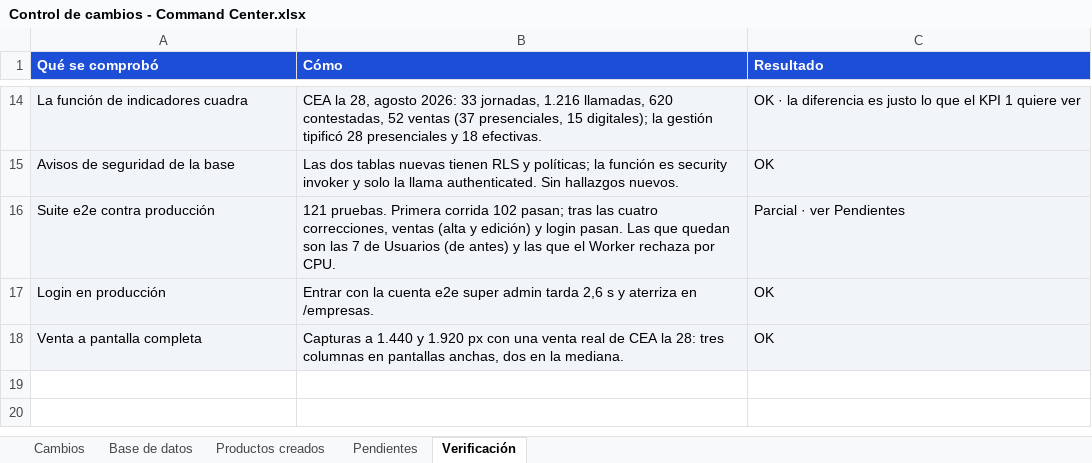
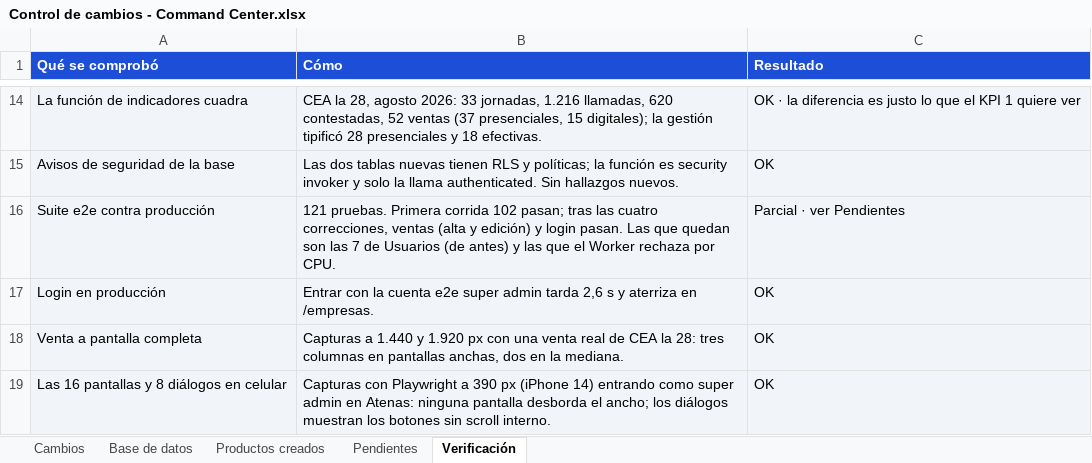
Before and after one commit to jonniermartinez/comman-center-, an Excel workbook: docs/Control de cambios - Command Center.xlsx, sheet Verificación, drawn as a sheet; only a part is shown, gaps mark what is left out; values as stored, in another font and other column widths than the file's, no borders; the diff names each change by its address in the sheet, - before the commit and + after, or states it on an @@ line.

Commit message:
docs(cambios): la planilla recoge la versión móvil y su verificación

```diff
--- a/docs/Control de cambios - Command Center.xlsx (sheet Verificación)
+++ b/docs/Control de cambios - Command Center.xlsx (sheet Verificación)
+row 19: Las 16 pantallas y 8 diálogos en celular | Capturas con Playwright a 390 px (iPhone 14) entrando como super admin en Atenas: ninguna pantalla desborda el ancho; los diálogos muestran los botones sin scroll interno. | OK
```
Also changed, not shown: sheet Cambios.
